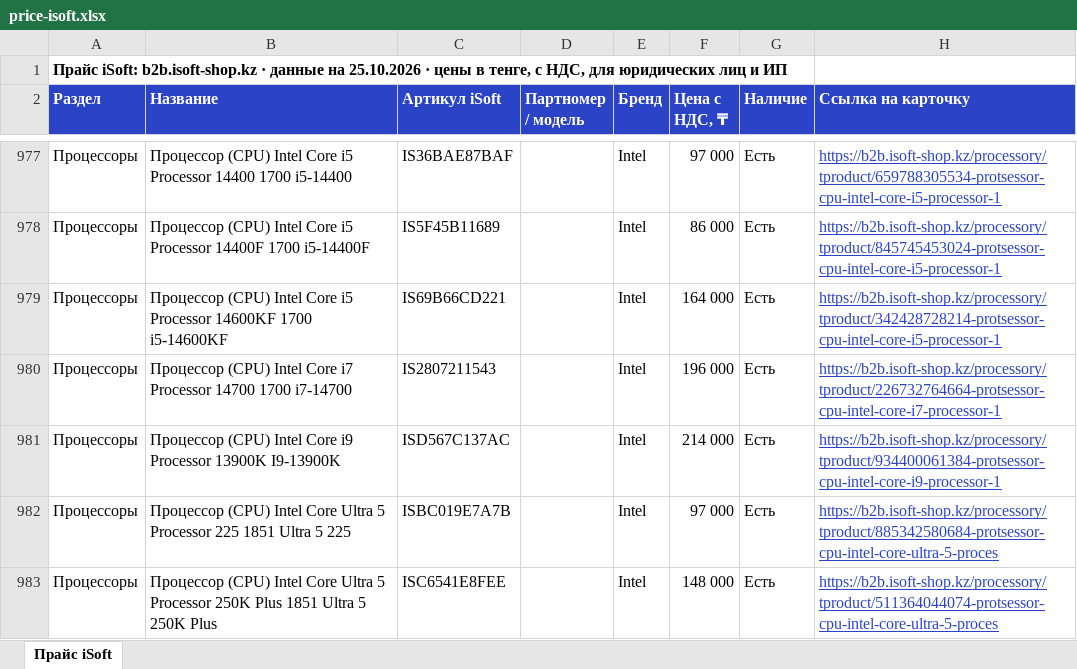
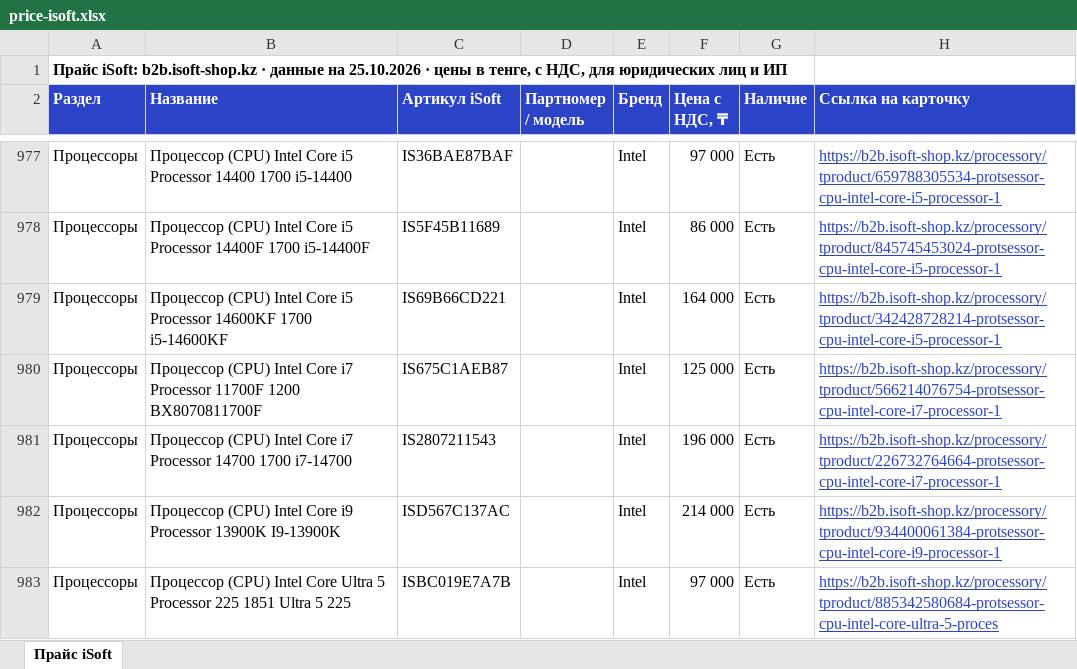
Before and after one commit to askhatjuve-ops/isoft-search, an Excel workbook: price-isoft.xlsx, sheet Прайс iSoft, drawn as a sheet; only a part is shown, gaps mark what is left out; the shorter side is filled out with more unchanged rows; values as stored, in another font and other column widths than the file's, no borders; the diff names each change by its address in the sheet, - before the commit and + after, or states it on an @@ line.

```diff
--- a/price-isoft.xlsx (sheet Прайс iSoft)
+++ b/price-isoft.xlsx (sheet Прайс iSoft)
+row 980: Процессоры | Процессор (CPU) Intel Core i7 Processor 11700F 1200 BX8070811700F | IS675C1AEB87 |  | Intel | 125 000 | Есть | https://b2b.isoft-shop.kz/processory/tproduct/566214076754-protsessor-cpu-intel-core-i7-processor-1
```
Also changed, not shown: 5 other files.
